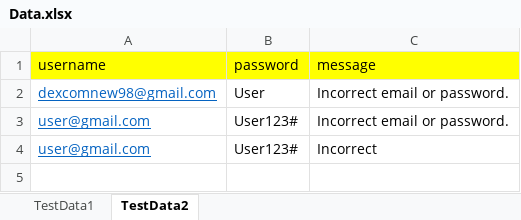
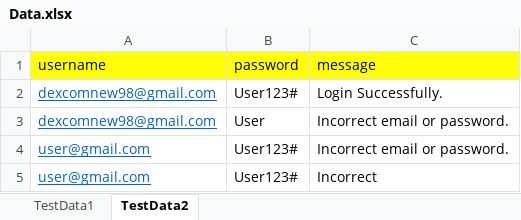
Before and after one commit to eslamlotfy213/Project-Master-Automation-Selenium-Framework-project., an Excel workbook: src/main/java/resources/Data.xlsx, sheet TestData2, drawn as a sheet; values as stored, in another font and other column widths than the file's, no borders; the diff names each change by its address in the sheet, - before the commit and + after, or states it on an @@ line.

```diff
--- a/src/main/java/resources/Data.xlsx (sheet TestData2)
+++ b/src/main/java/resources/Data.xlsx (sheet TestData2)
+row 2: dexcomnew98@gmail.com | User123# | Login Successfully.
```
Also changed, not shown: 3 other files.
